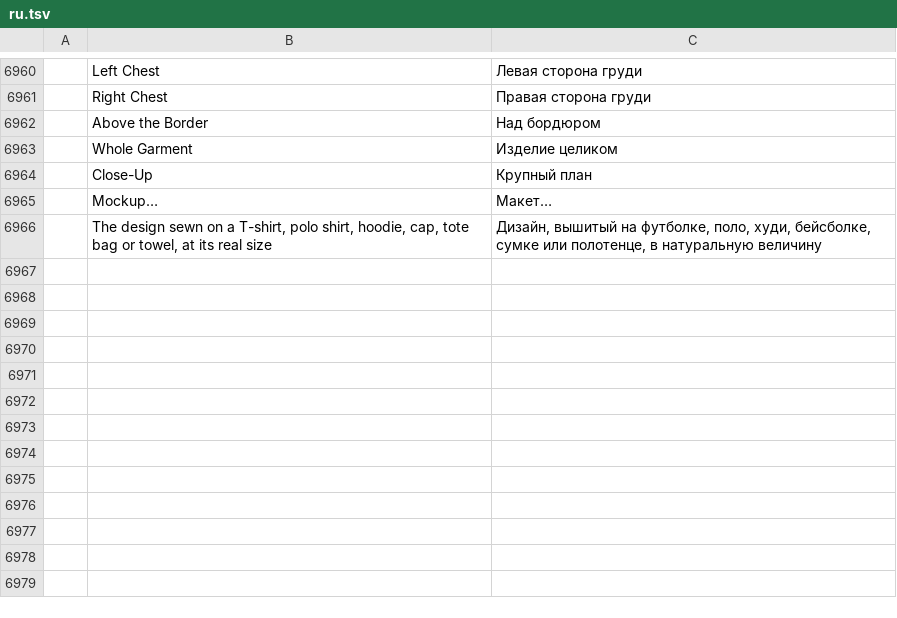
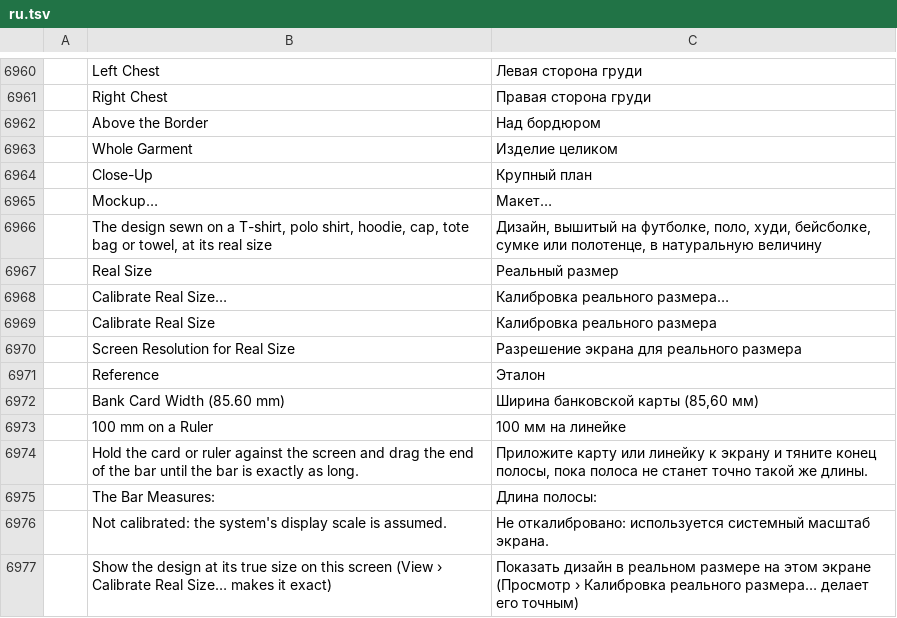
Before and after one commit to KellyMurphy/vectorcraft, a TSV file: crates/ui-egui/src/i18n/ru.tsv, drawn as a sheet; only a part is shown, gaps mark what is left out; the diff names each change by its address in the sheet, - before the commit and + after, or states it on an @@ line.

```diff
--- a/crates/ui-egui/src/i18n/ru.tsv
+++ b/crates/ui-egui/src/i18n/ru.tsv
+row 6967:  | Real Size | Реальный размер
+row 6968:  | Calibrate Real Size… | Калибровка реального размера…
+row 6969:  | Calibrate Real Size | Калибровка реального размера
+row 6970:  | Screen Resolution for Real Size | Разрешение экрана для реального размера
+row 6971:  | Reference | Эталон
+row 6972:  | Bank Card Width (85.60 mm) | Ширина банковской карты (85,60 мм)
+row 6973:  | 100 mm on a Ruler | 100 мм на линейке
+row 6974:  | Hold the card or ruler against the screen and drag the end of the bar until the bar is exactly as long. | Приложите карту или линейку к экрану и тяните конец полосы, пока полоса не станет точно такой же длины.
+row 6975:  | The Bar Measures: | Длина полосы:
+row 6976:  | Not calibrated: the system's display scale is assumed. | Не откалибровано: используется системный масштаб экрана.
+row 6977:  | Show the design at its true size on this screen (View › Calibrate Real Size… makes it exact) | Показать дизайн в реальном размере на этом экране (Просмотр › Калибровка реального размера… делает его точным)
```
Also changed, not shown: crates/ui-egui/src/i18n/bg.tsv, crates/ui-egui/src/i18n/el.tsv, 41 other files.
